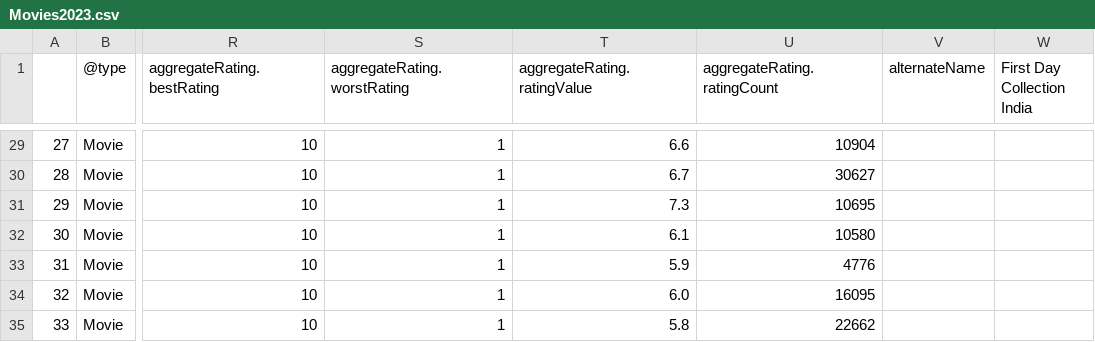
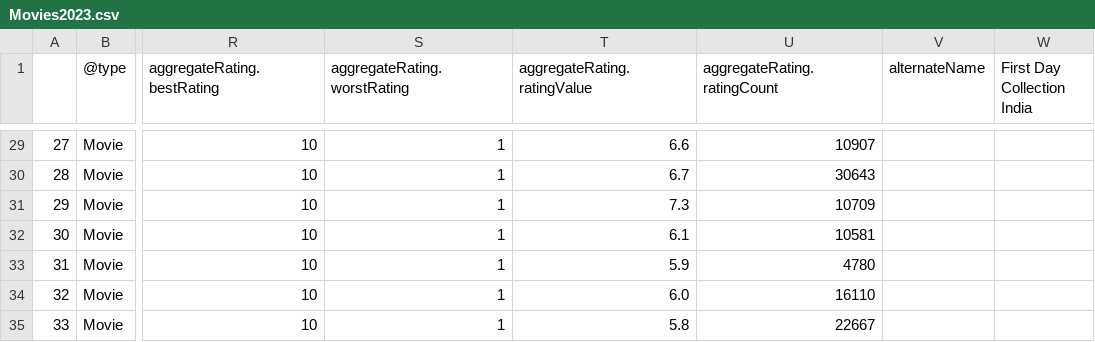
Before and after one commit to vineetj5/MovieGrossCollection, a CSV file: Movies2023.csv, drawn as a sheet; only a part is shown, gaps mark what is left out; the diff covers the shown part only; the diff names each change by its address in the sheet, - before the commit and + after, or states it on an @@ line.

```diff
--- a/Movies2023.csv
+++ b/Movies2023.csv
-U29 (aggregateRating.ratingCount): 10904
+U29 (aggregateRating.ratingCount): 10907
-U30 (aggregateRating.ratingCount): 30627
+U30 (aggregateRating.ratingCount): 30643
-U31 (aggregateRating.ratingCount): 10695
+U31 (aggregateRating.ratingCount): 10709
-U32 (aggregateRating.ratingCount): 10580
+U32 (aggregateRating.ratingCount): 10581
-U33 (aggregateRating.ratingCount): 4776
+U33 (aggregateRating.ratingCount): 4780
-U34 (aggregateRating.ratingCount): 16095
+U34 (aggregateRating.ratingCount): 16110
-U35 (aggregateRating.ratingCount): 22662
+U35 (aggregateRating.ratingCount): 22667
```
Also changed, not shown: 76 edited cells elsewhere in this file, new_df.csv, 21 other files.
